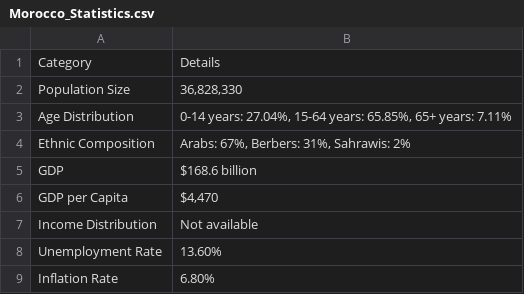
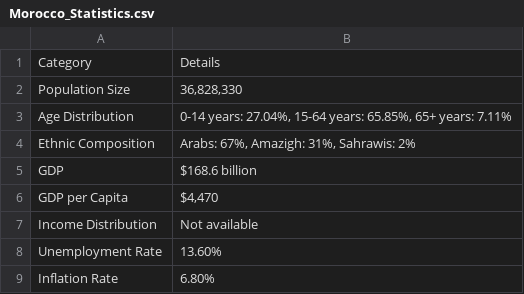
Before and after one commit to AterhiM/are_they_delusional, a CSV file: data/both_parties/Morocco_Statistics.csv, drawn as a sheet.

```diff
--- a/data/both_parties/Morocco_Statistics.csv
+++ b/data/both_parties/Morocco_Statistics.csv
@@ -3,3 +3,3 @@ Population Size,"36,828,330"
 Age Distribution,"0-14 years: 27.04%, 15-64 years: 65.85%, 65+ years: 7.11%"
-Ethnic Composition,"Arabs: 67%, Berbers: 31%, Sahrawis: 2%"
+Ethnic Composition,"Arabs: 67%, Amazigh: 31%, Sahrawis: 2%"
 GDP,$168.6 billion
```
Also changed, not shown: 3 other files.
